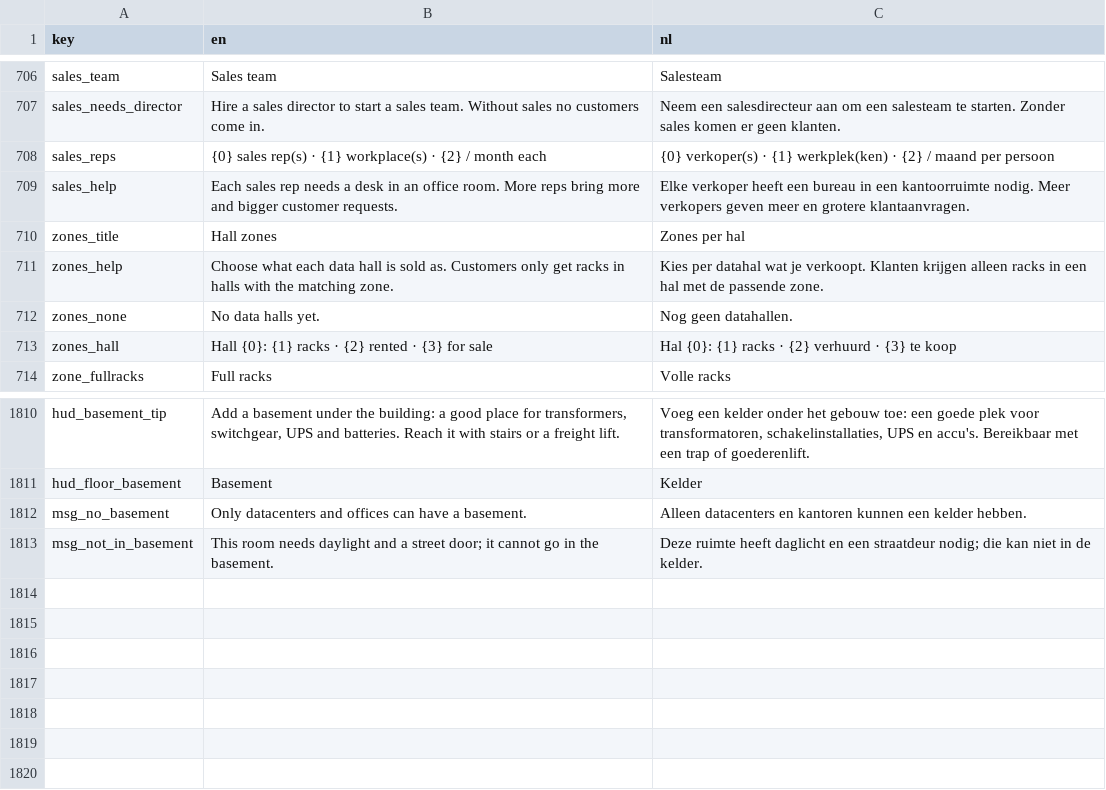
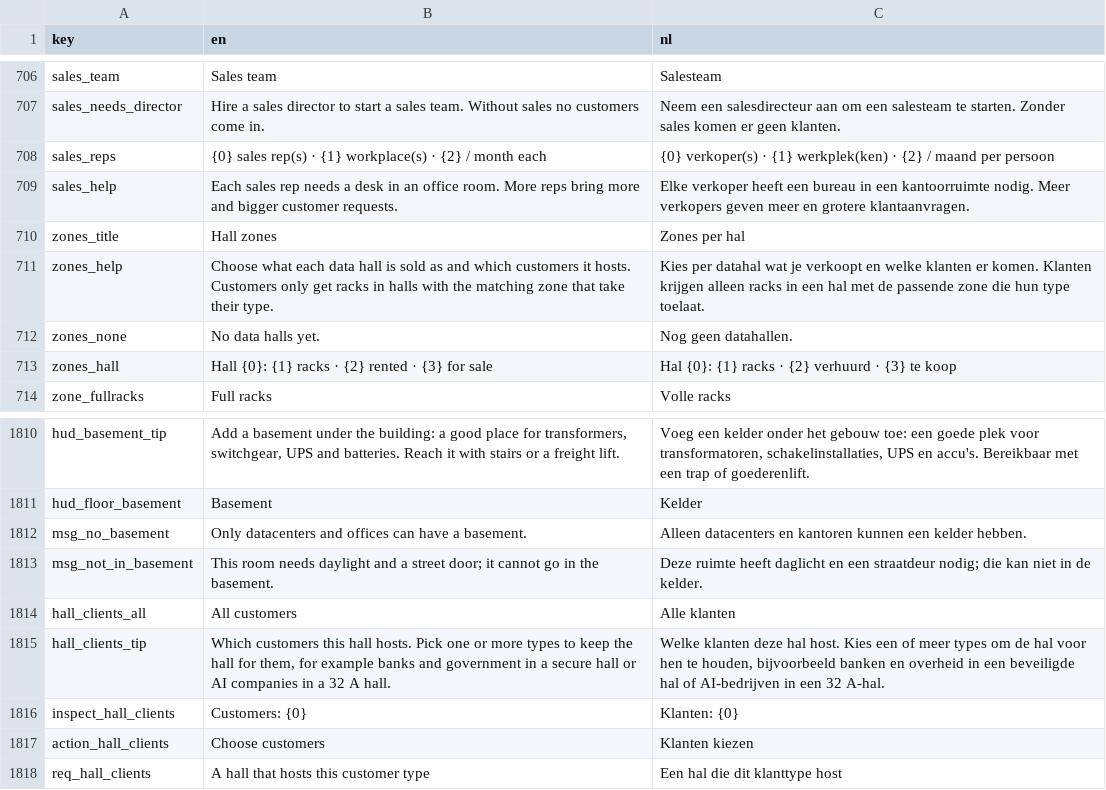
Before and after one commit to rhisijmuiden/datacenter-architect, a TSV file: game/locale/strings.tsv, drawn as a sheet; only a part is shown, gaps mark what is left out.

```diff
--- a/game/locale/strings.tsv
+++ b/game/locale/strings.tsv
@@ -710,3 +710,3 @@ sales_help	Each sales rep needs a desk in an office room. More reps bring more a
 zones_title	Hall zones	Zones per hal
-zones_help	Choose what each data hall is sold as. Customers only get racks in halls with the matching zone.	Kies per datahal wat je verkoopt. Klanten krijgen alleen racks in een hal met de passende zone.
+zones_help	Choose what each data hall is sold as and which customers it hosts. Customers only get racks in halls with the matching zone that take their type.	Kies per datahal wat je verkoopt en welke klanten er komen. Klanten krijgen alleen racks in een hal met de passende zone die hun type toelaat.
 zones_none	No data halls yet.	Nog geen datahallen.
@@ -1813 +1813,6 @@ msg_no_basement	Only datacenters and offices can have a basement.	Alleen datacen
 msg_not_in_basement	This room needs daylight and a street door; it cannot go in the basement.	Deze ruimte heeft daglicht en een straatdeur nodig; die kan niet in de kelder.
+hall_clients_all	All customers	Alle klanten
+hall_clients_tip	Which customers this hall hosts. Pick one or more types to keep the hall for them, for example banks and government in a secure hall or AI companies in a 32 A hall.	Welke klanten deze hal host. Kies een of meer types om de hal voor hen te houden, bijvoorbeeld banken en overheid in een beveiligde hal of AI-bedrijven in een 32 A-hal.
+inspect_hall_clients	Customers: {0}	Klanten: {0}
+action_hall_clients	Choose customers	Klanten kiezen
+req_hall_clients	A hall that hosts this customer type	Een hal die dit klanttype host
```
Also changed, not shown: 8 other files.
